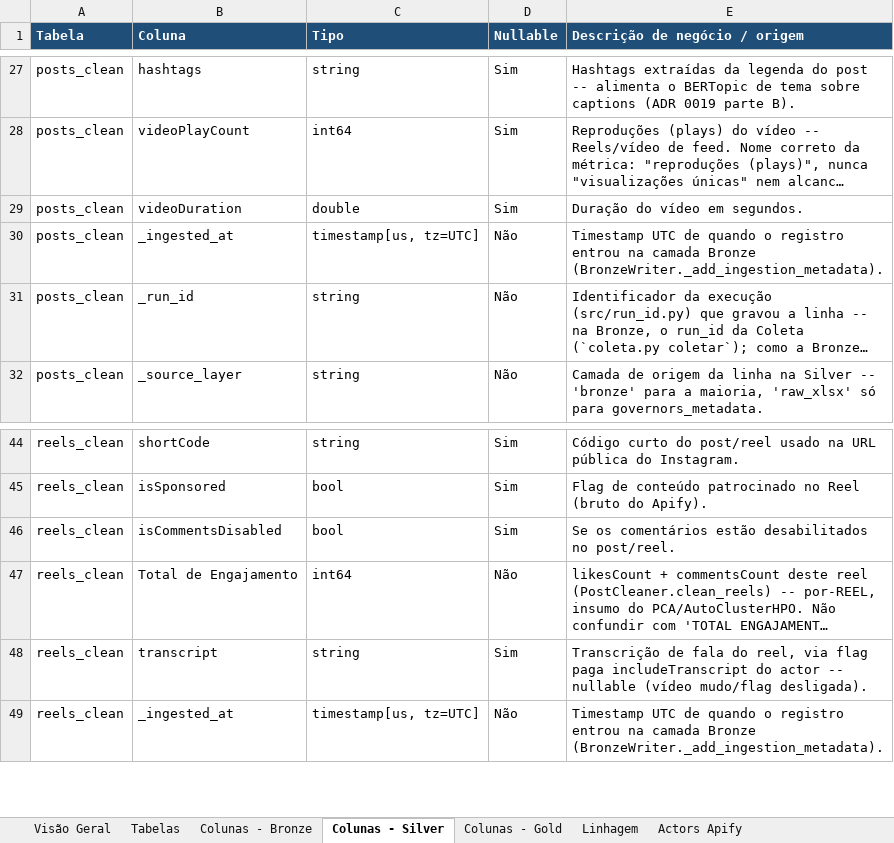
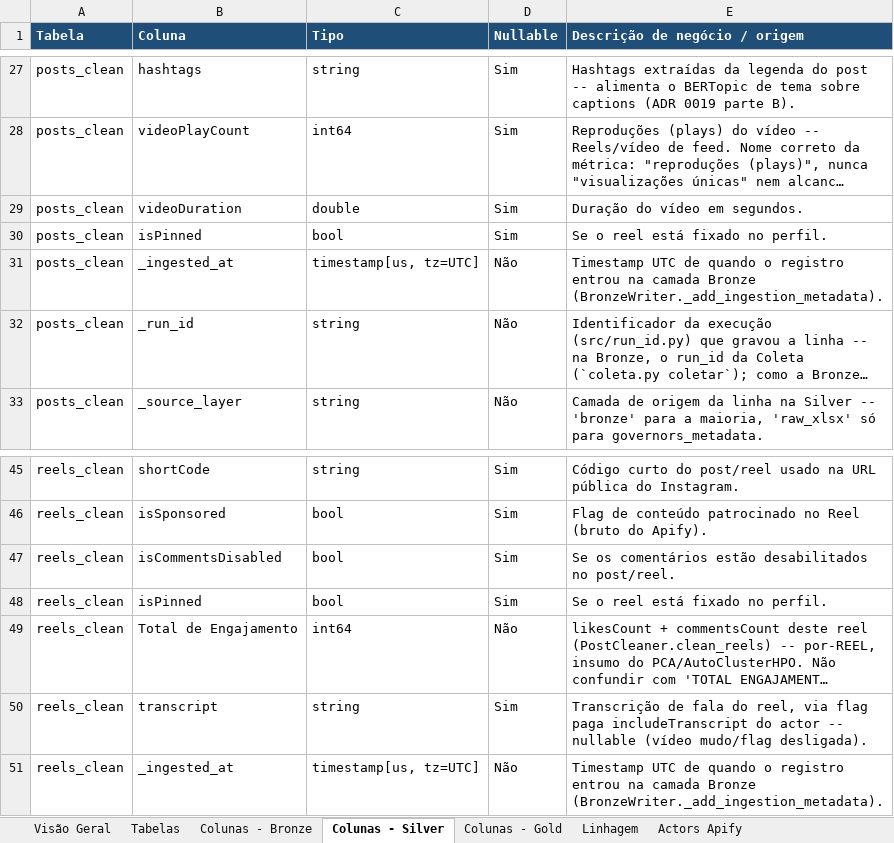
Before and after one commit to Vini0606/Tecnicas-de-Ciencia-de-Dados-em-dados-do-Instagram, an Excel workbook: reference/dicionario_de_dados_medallion.xlsx, sheet Colunas - Silver, drawn as a sheet; only a part is shown, gaps mark what is left out; long unchanged cells end in …; values as stored, in another font and other column widths than the file's, no borders; the diff names each change by its address in the sheet, - before the commit and + after, or states it on an @@ line.

```diff
--- a/reference/dicionario_de_dados_medallion.xlsx (sheet Colunas - Silver)
+++ b/reference/dicionario_de_dados_medallion.xlsx (sheet Colunas - Silver)
+row 30: posts_clean | isPinned | bool | Sim | Se o reel está fixado no perfil.
+row 48: reels_clean | isPinned | bool | Sim | Se o reel está fixado no perfil.
```
Also changed, not shown: sheet Actors Apify, sheet Colunas - Bronze, 1 other file.
